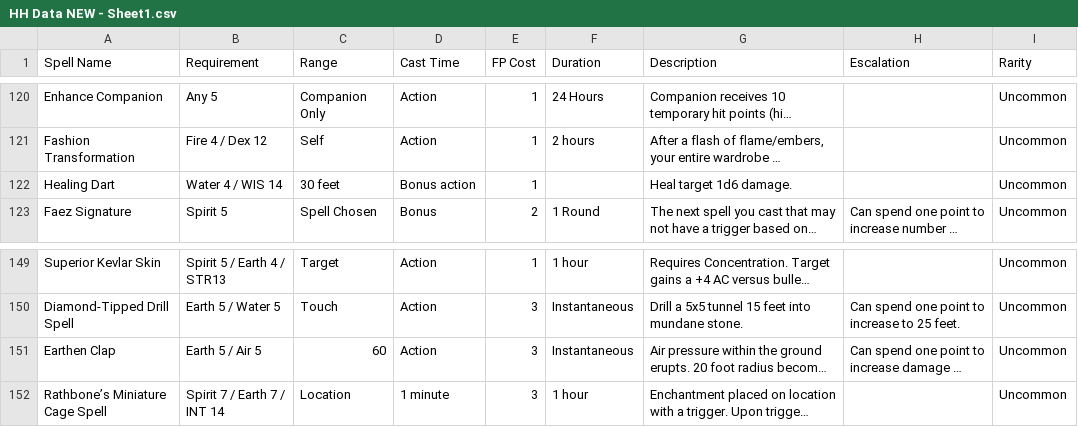
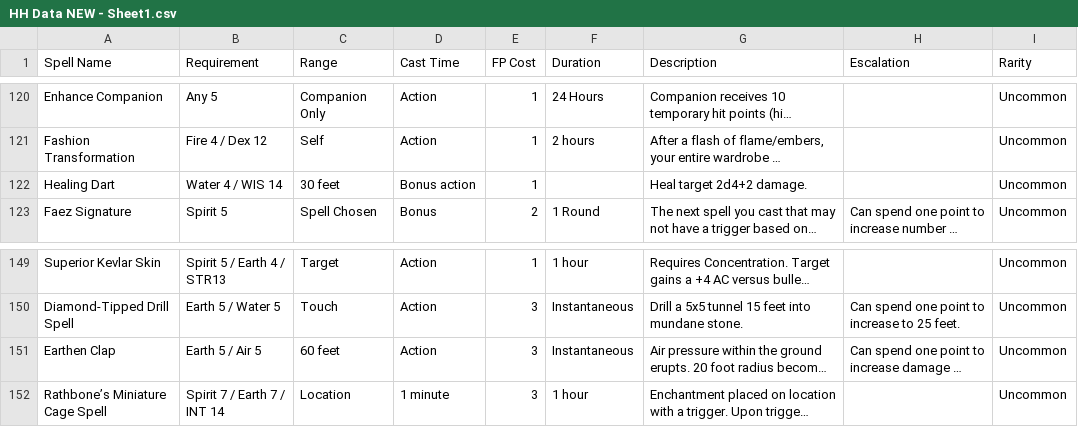
Before and after one commit to didntbring/HHRPG-Spell-Tracker, a CSV file: HH Data NEW - Sheet1.csv, drawn as a sheet; only a part is shown, gaps mark what is left out; long unchanged cells end in …; the diff covers the shown part only; the diff names each change by its address in the sheet, - before the commit and + after, or states it on an @@ line.

```diff
--- a/HH Data NEW - Sheet1.csv
+++ b/HH Data NEW - Sheet1.csv
-G122 (Description): Heal target 1d6 damage.
+G122 (Description): Heal target 2d4+2 damage.
-C151 (Range): 60
+C151 (Range): 60 feet
```
Also changed, not shown: 13 added rows and 10 edited cells elsewhere in this file.
